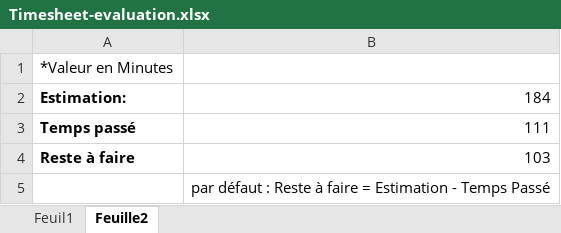
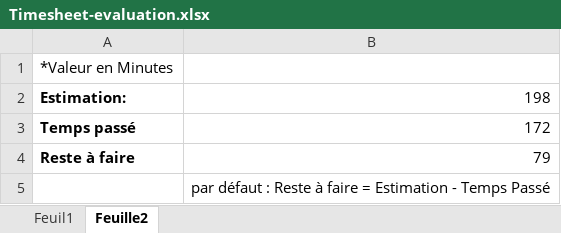
Before and after one commit to tonymushah/evaluation-juin-2024-1, an Excel workbook: Timesheet-evaluation.xlsx, sheet Feuille2, drawn as a sheet; values as stored, in another font and other column widths than the file's, no borders; the diff names each change by its address in the sheet, - before the commit and + after, or states it on an @@ line.

```diff
--- a/Timesheet-evaluation.xlsx (sheet Feuille2)
+++ b/Timesheet-evaluation.xlsx (sheet Feuille2)
-B2: 184
+B2: 198
-B3: 111
+B3: 172
-B4: 103
+B4: 79
```
Also changed, not shown: sheet Feuil1, 1 other file.
